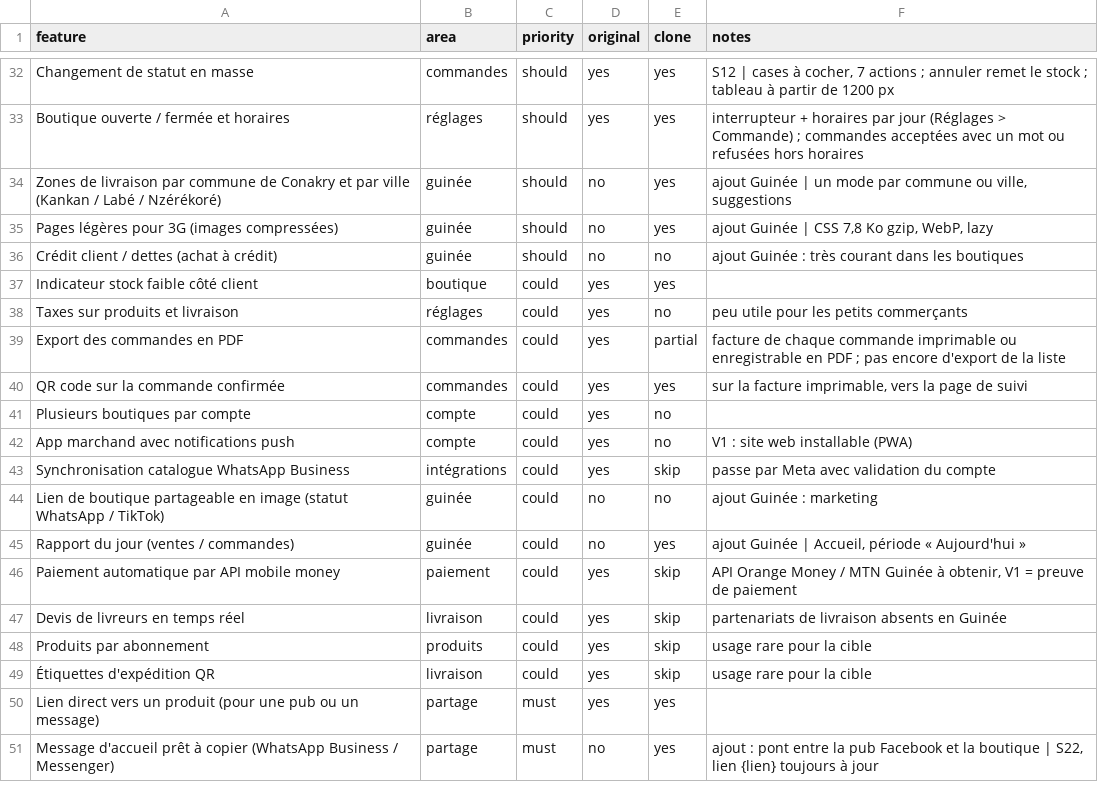
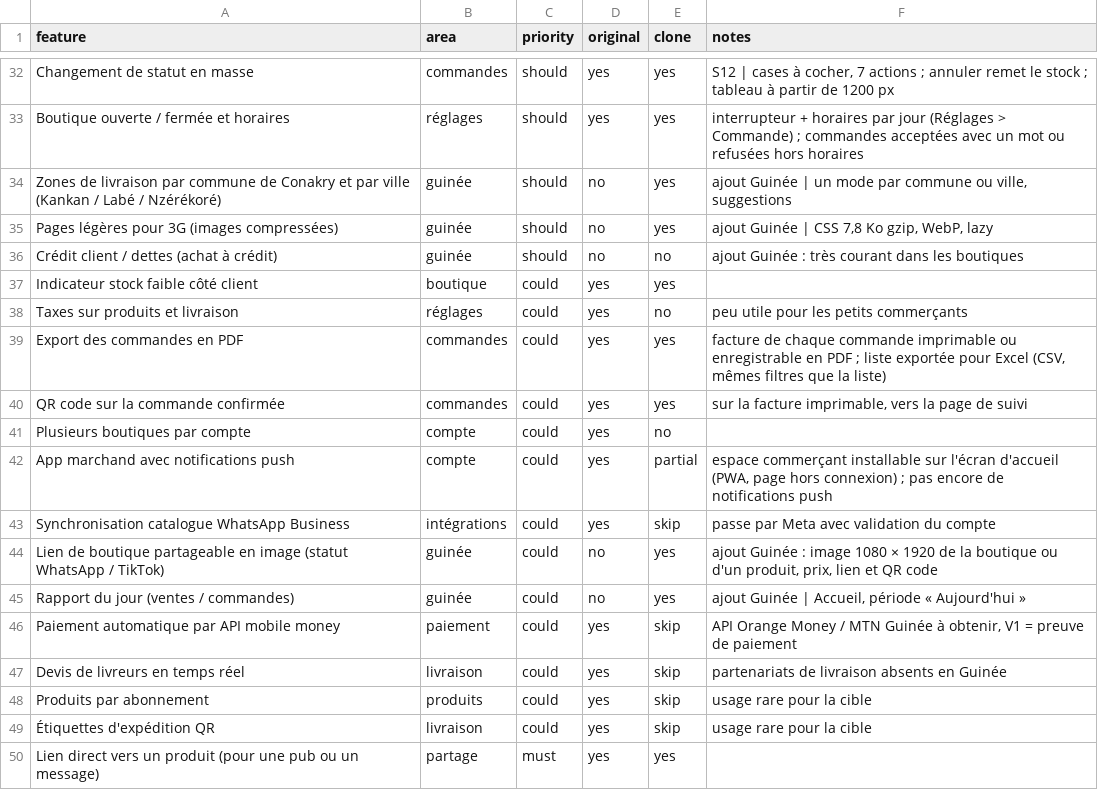
Before and after one commit to MohameBalde/Replica, a CSV file: replica/features.csv, drawn as a sheet; only a part is shown, gaps mark what is left out; the shorter side is filled out with more unchanged rows.

```diff
--- a/replica/features.csv
+++ b/replica/features.csv
@@ -38,8 +38,8 @@ Indicateur stock faible côté client,boutique,could,yes,yes,
 Taxes sur produits et livraison,réglages,could,yes,no,peu utile pour les petits commerçants
-Export des commandes en PDF,commandes,could,yes,partial,"facture de chaque commande imprimable ou enregistrable en PDF ; pas encore d'export de la liste"
+Export des commandes en PDF,commandes,could,yes,yes,"facture de chaque commande imprimable ou enregistrable en PDF ; liste exportée pour Excel (CSV, mêmes filtres que la liste)"
 QR code sur la commande confirmée,commandes,could,yes,yes,"sur la facture imprimable, vers la page de suivi"
 Plusieurs boutiques par compte,compte,could,yes,no,
-App marchand avec notifications push,compte,could,yes,no,V1 : site web installable (PWA)
+App marchand avec notifications push,compte,could,yes,partial,"espace commerçant installable sur l'écran d'accueil (PWA, page hors connexion) ; pas encore de notifications push"
 Synchronisation catalogue WhatsApp Business,intégrations,could,yes,skip,passe par Meta avec validation du compte
-Lien de boutique partageable en image (statut WhatsApp / TikTok),guinée,could,no,no,ajout Guinée : marketing
+Lien de boutique partageable en image (statut WhatsApp / TikTok),guinée,could,no,yes,"ajout Guinée : image 1080 × 1920 de la boutique ou d'un produit, prix, lien et QR code"
 Rapport du jour (ventes / commandes),guinée,could,no,yes,"ajout Guinée | Accueil, période « Aujourd'hui »"
```
Also changed, not shown: 22 other files.
